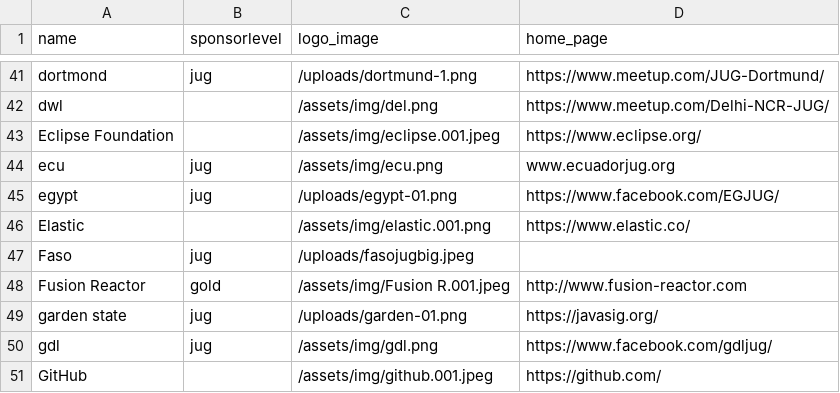
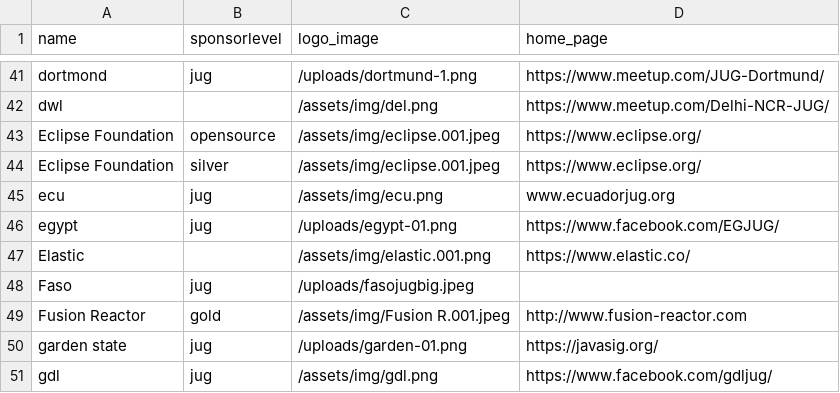
Before and after one commit to devnexus/devnexus-site, a CSV file: _data/sponsors.csv, drawn as a sheet; only a part is shown, gaps mark what is left out; the shorter side is filled out with more unchanged rows.

Commit message:
Updated '_data/sponsors.csv' via CloudCannon

```diff
--- a/_data/sponsors.csv
+++ b/_data/sponsors.csv
@@ -42,3 +42,4 @@ dortmond,jug,/uploads/dortmund-1.png,https://www.meetup.com/JUG-Dortmund/
 dwl,,/assets/img/del.png,https://www.meetup.com/Delhi-NCR-JUG/
-Eclipse Foundation,,/assets/img/eclipse.001.jpeg,https://www.eclipse.org/
+Eclipse Foundation,opensource,/assets/img/eclipse.001.jpeg,https://www.eclipse.org/
+Eclipse Foundation,silver,/assets/img/eclipse.001.jpeg,https://www.eclipse.org/
 ecu,jug,/assets/img/ecu.png,www.ecuadorjug.org
```
